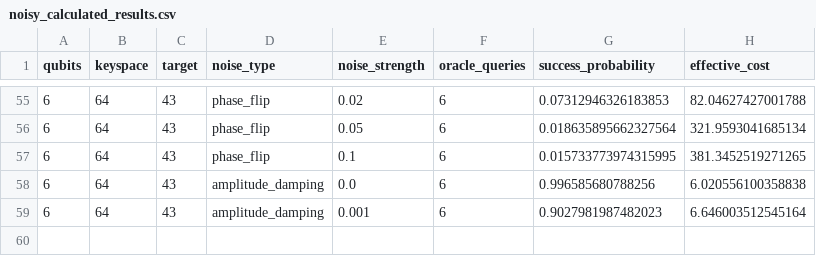
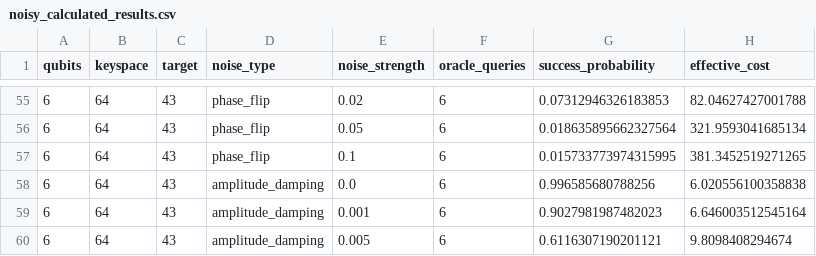
Before and after one commit to siddharthgoli/colab-stuff, a CSV file: test_4_noisy_calculated/noisy_calculated_results.csv, drawn as a sheet; only a part is shown, gaps mark what is left out; the diff names each change by its address in the sheet, - before the commit and + after, or states it on an @@ line.

Commit message:
Test 4: 6q amplitude_damping 0.005

```diff
--- a/test_4_noisy_calculated/noisy_calculated_results.csv
+++ b/test_4_noisy_calculated/noisy_calculated_results.csv
+row 60: 6 | 64 | 43 | amplitude_damping | 0.005 | 6 | 0.6116307190201121 | 9.8098408294674
```
